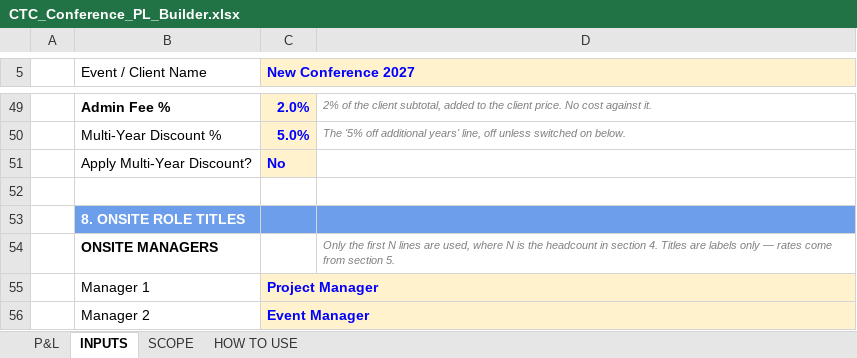
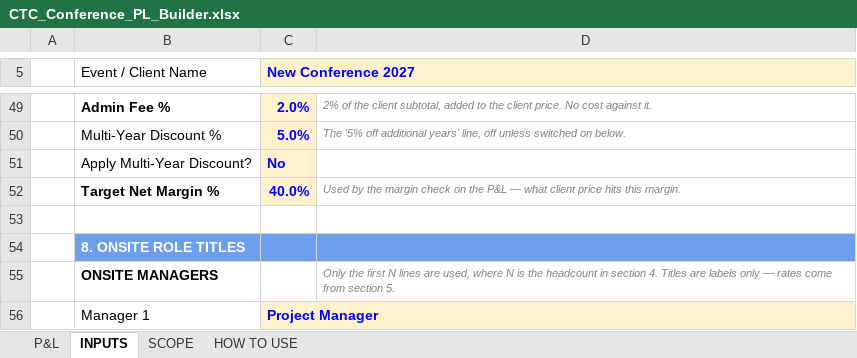
Before and after one commit to CTCteam2026/Team, an Excel workbook: pl-automation/CTC_Conference_PL_Builder.xlsx, sheet INPUTS, drawn as a sheet; only a part is shown, gaps mark what is left out; the shorter side is filled out with more unchanged rows; values as stored, in another font and other column widths than the file's, no borders; the diff names each change by its address in the sheet, - before the commit and + after, or states it on an @@ line.

```diff
--- a/pl-automation/CTC_Conference_PL_Builder.xlsx (sheet INPUTS)
+++ b/pl-automation/CTC_Conference_PL_Builder.xlsx (sheet INPUTS)
+row 52:  | Target Net Margin % | 40.0% | Used by the margin check on the P&L — what client price hits this margin.
```
Also changed, not shown: sheet SCOPE, sheet P&L, formulas that keep their value, hidden cells, 3 other files.
